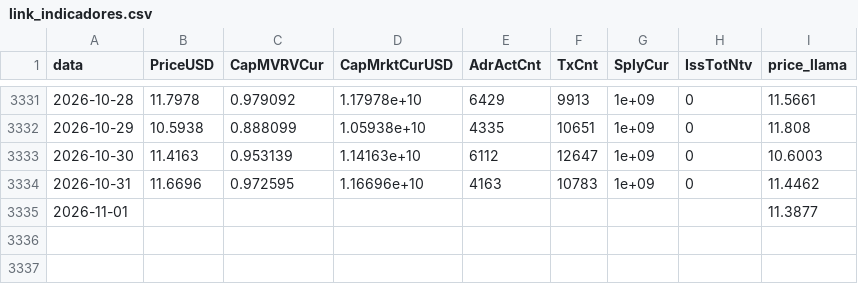
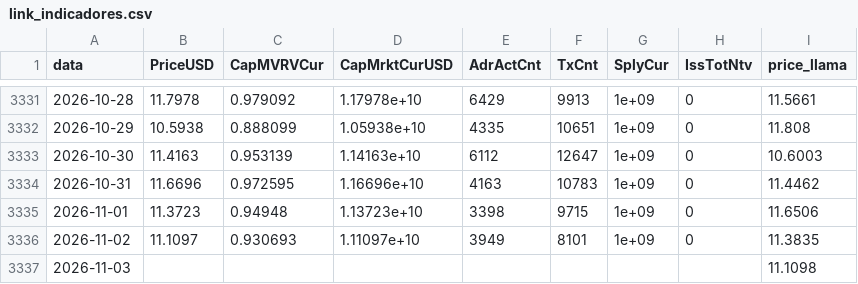
Before and after one commit to JKVitali/pbj-scanner, a CSV file: data/cripto/link_indicadores.csv, drawn as a sheet; only a part is shown, gaps mark what is left out.

```diff
--- a/data/cripto/link_indicadores.csv
+++ b/data/cripto/link_indicadores.csv
@@ -3334,2 +3334,4 @@ data,PriceUSD,CapMVRVCur,CapMrktCurUSD,AdrActCnt,TxCnt,SplyCur,IssTotNtv,price_l
 2026-10-31,11.6696,0.972595,1.16696e+10,4163,10783,1e+09,0,11.4462
-2026-11-01,,,,,,,,11.3877
+2026-11-01,11.3723,0.94948,1.13723e+10,3398,9715,1e+09,0,11.6506
+2026-11-02,11.1097,0.930693,1.11097e+10,3949,8101,1e+09,0,11.3835
+2026-11-03,,,,,,,,11.1098
```
Also changed, not shown: data/btc/btc_indicadores.csv, data/cripto/eth_indicadores.csv, 13 other files.
